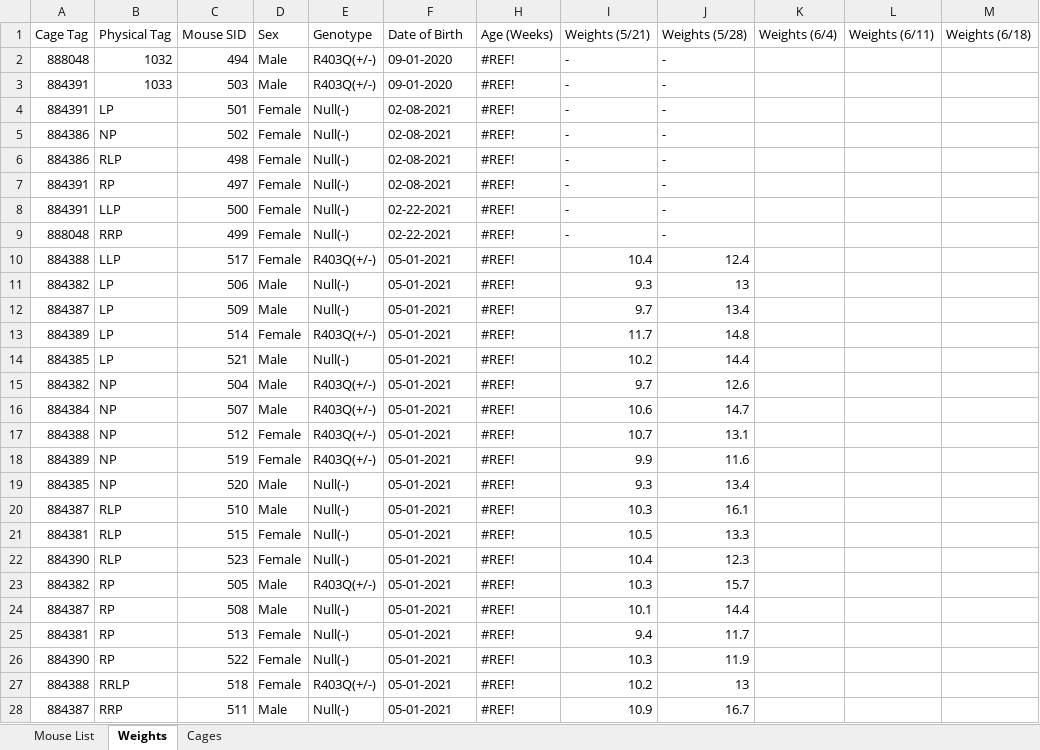
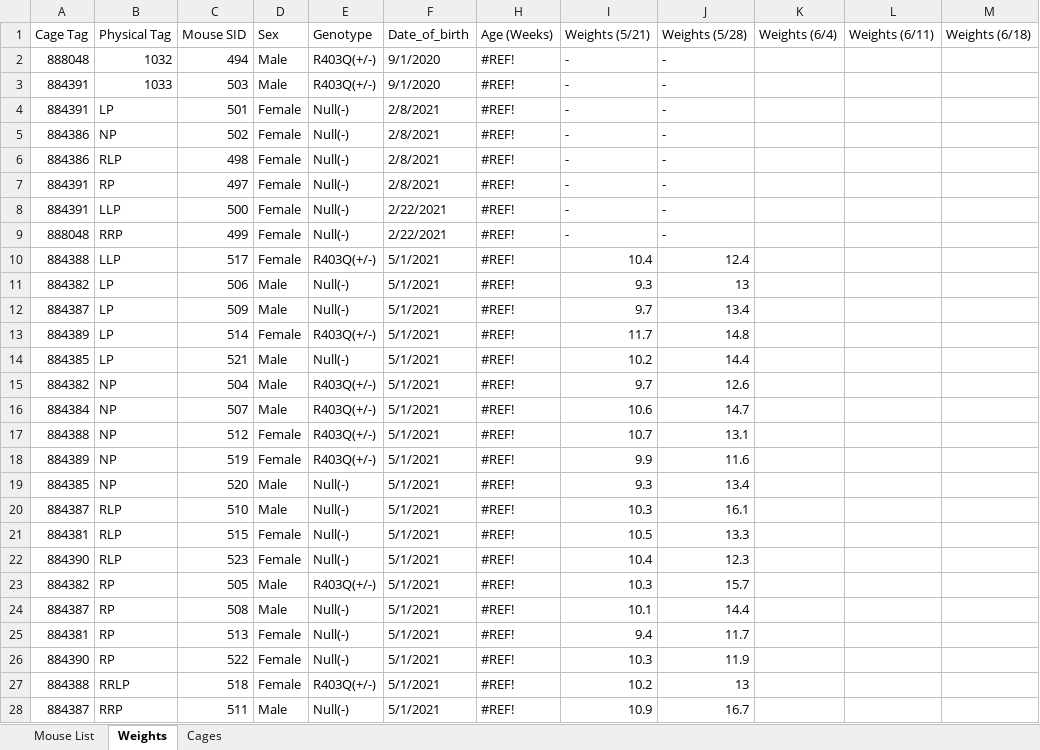
Before and after one commit to Giusseppe-97/Mice_project, an Excel workbook: data/R403Q SoftMouse Export.xlsx, sheet Weights, drawn as a sheet; only a part is shown; values as stored, in another font and other column widths than the file's, no cell formats; the diff covers the shown part only; the diff names each change by its address in the sheet, - before the commit and + after, or states it on an @@ line.

```diff
--- a/data/R403Q SoftMouse Export.xlsx (sheet Weights)
+++ b/data/R403Q SoftMouse Export.xlsx (sheet Weights)
-F1: Date of Birth
+F1: Date_of_birth
-F2:F3 (Date_of_birth): 09-01-2020
+F2:F3 (Date_of_birth): 9/1/2020
-F4:F7 (Date_of_birth): 02-08-2021
+F4:F7 (Date_of_birth): 2/8/2021
-F8:F9 (Date_of_birth): 02-22-2021
+F8:F9 (Date_of_birth): 2/22/2021
-F10:F28 (Date_of_birth): 05-01-2021
+F10:F28 (Date_of_birth): 5/1/2021
```
Also changed, not shown: 1 edited cell elsewhere in this sheet, sheet Mouse List, sheet Cages, cell formats, code/results/2021_monthly_results/plots_per_month/data_results.xlsx, data/Mice_table.xlsx, 7 other files.
